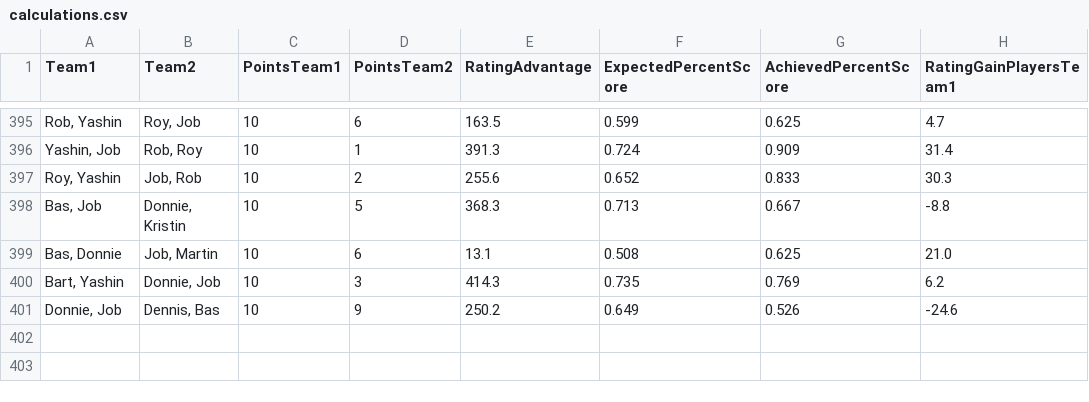
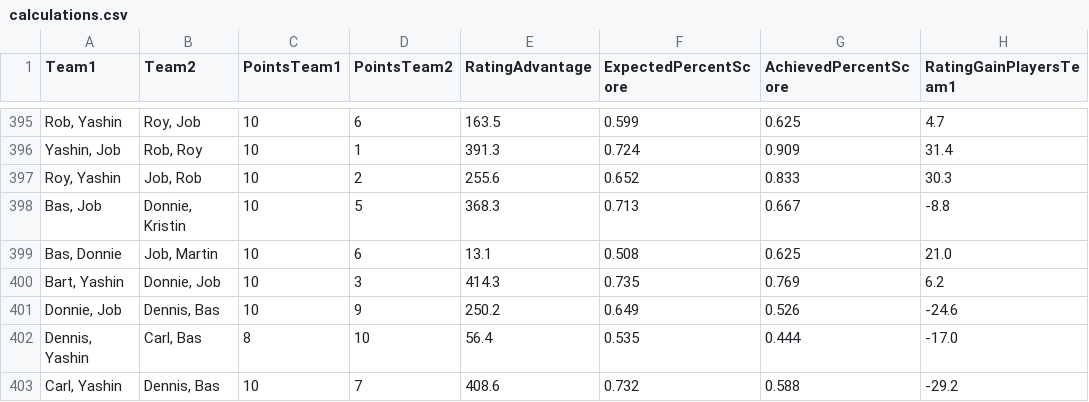
Before and after one commit to BartvonMeijenfeldt/fussball_rankings, a CSV file: calculations.csv, drawn as a sheet; only a part is shown, gaps mark what is left out; the diff names each change by its address in the sheet, - before the commit and + after, or states it on an @@ line.

```diff
--- a/calculations.csv
+++ b/calculations.csv
+row 402: Dennis, Yashin | Carl, Bas | 8 | 10 | 56.4 | 0.535 | 0.444 | -17.0
+row 403: Carl, Yashin | Dennis, Bas | 10 | 7 | 408.6 | 0.732 | 0.588 | -29.2
```
Also changed, not shown: beta_ratings.csv, results_table_football.csv, 1 other file.
